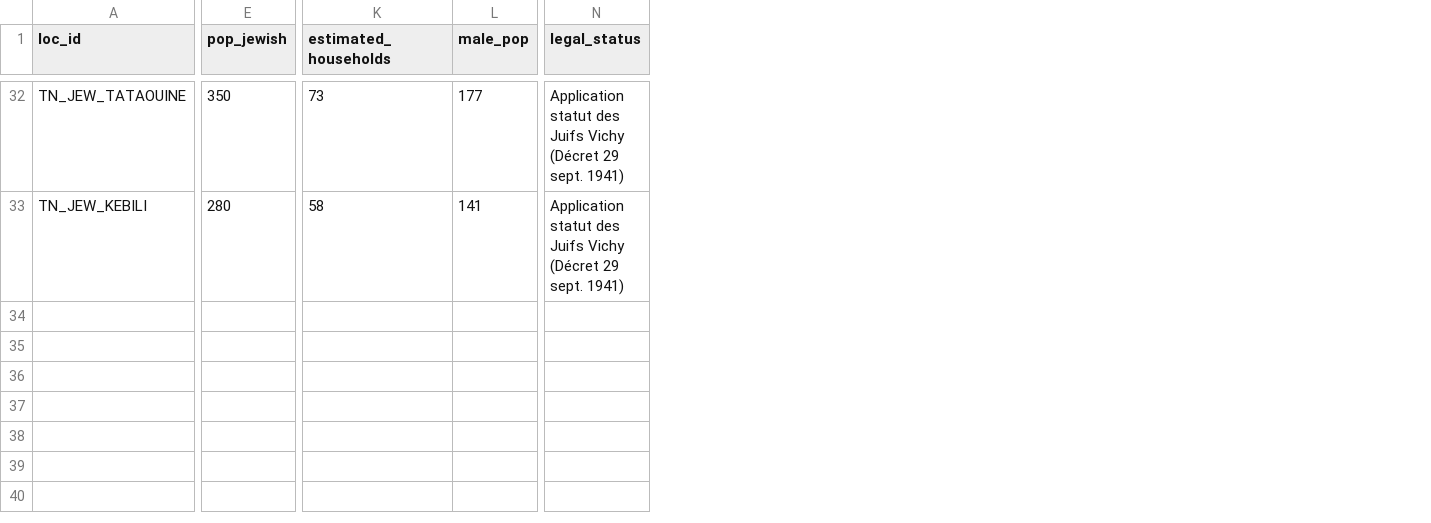
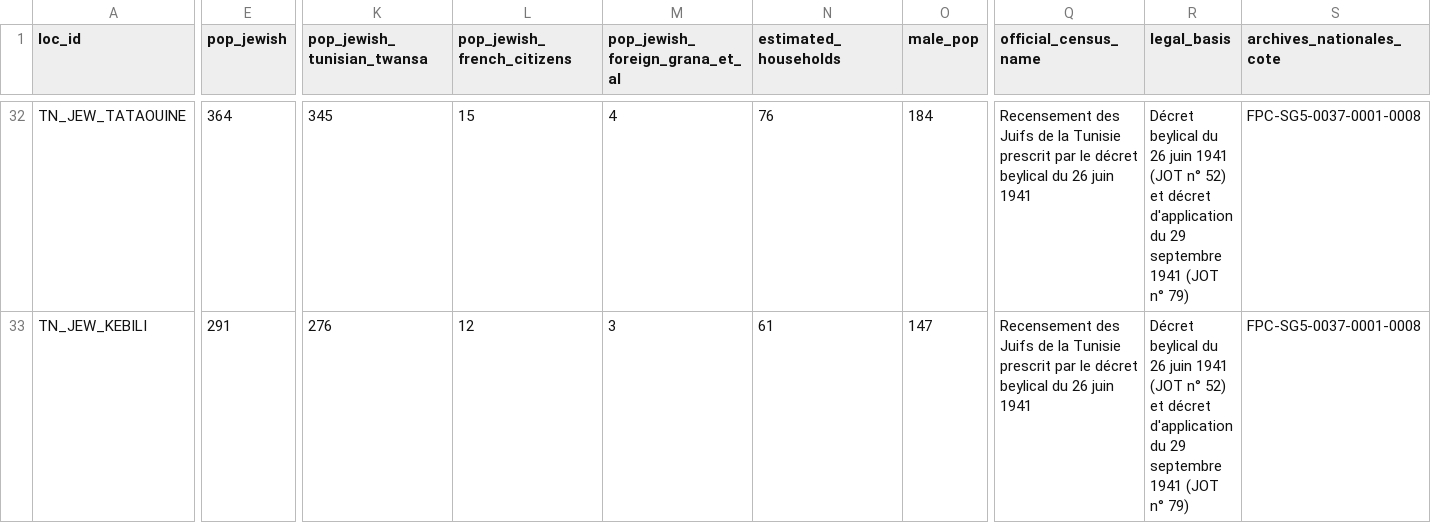
Before and after one commit to MedDhia/tunisia-colonial-census, a CSV file: data/processed/tunisia_jewish_census_1941.csv, drawn as a sheet; only a part is shown, gaps mark what is left out; removed rows and columns are numbered as before the commit, all else as after; the diff covers the shown part only; the diff names each change by its address in the sheet, - before the commit and + after, or states it on an @@ line.

Commit message:
Apply official legal title to 1941 Vichy census (Décret beylical du 26 juin 1941) and expand Jewish demographic sources (1862 Guérin survey, 1878-1955 AIU schools, 1862-1956 panel)

```diff
--- a/data/processed/tunisia_jewish_census_1941.csv
+++ b/data/processed/tunisia_jewish_census_1941.csv
+column K (pop_jewish_tunisian_twansa), rows 32-33: 345 | 276
+column L (pop_jewish_french_citizens), rows 32-33: 15 | 12
+column M (pop_jewish_foreign_grana_et_al), rows 32-33: 4 | 3
-column N (legal_status), rows 32-33: Application statut des Juifs Vichy (Décret 29 sept. 1941) | Application statut des Juifs Vichy (Décret 29 sept. 1941)
+column Q (official_census_name), rows 32-33: Recensement des Juifs de la Tunisie prescrit par le décret beylical du 26 juin 1941 | Recensement des Juifs de la Tunisie prescrit par le décret beylical du 26 juin 1941
+column R (legal_basis), rows 32-33: Décret beylical du 26 juin 1941 (JOT n° 52) et décret d'application du 29 septembre 1941 (JOT n° 79) | Décret beylical du 26 juin 1941 (JOT n° 52) et décret d'application du 29 septembre 1941 (JOT n° 79)
+column S (archives_nationales_cote), rows 32-33: FPC-SG5-0037-0001-0008 | FPC-SG5-0037-0001-0008
-E32 (pop_jewish): 350
+E32 (pop_jewish): 364
-N32 (estimated_households): 73
+N32 (estimated_households): 76
-O32 (male_pop): 177
+O32 (male_pop): 184
-E33 (pop_jewish): 280
+E33 (pop_jewish): 291
-N33 (estimated_households): 58
+N33 (estimated_households): 61
-O33 (male_pop): 141
+O33 (male_pop): 147
```
Also changed, not shown: 122 edited cells elsewhere in this file, data/census_catalog.csv, data/processed/tunisia_livestock_census_1936.csv, 11 other files.
